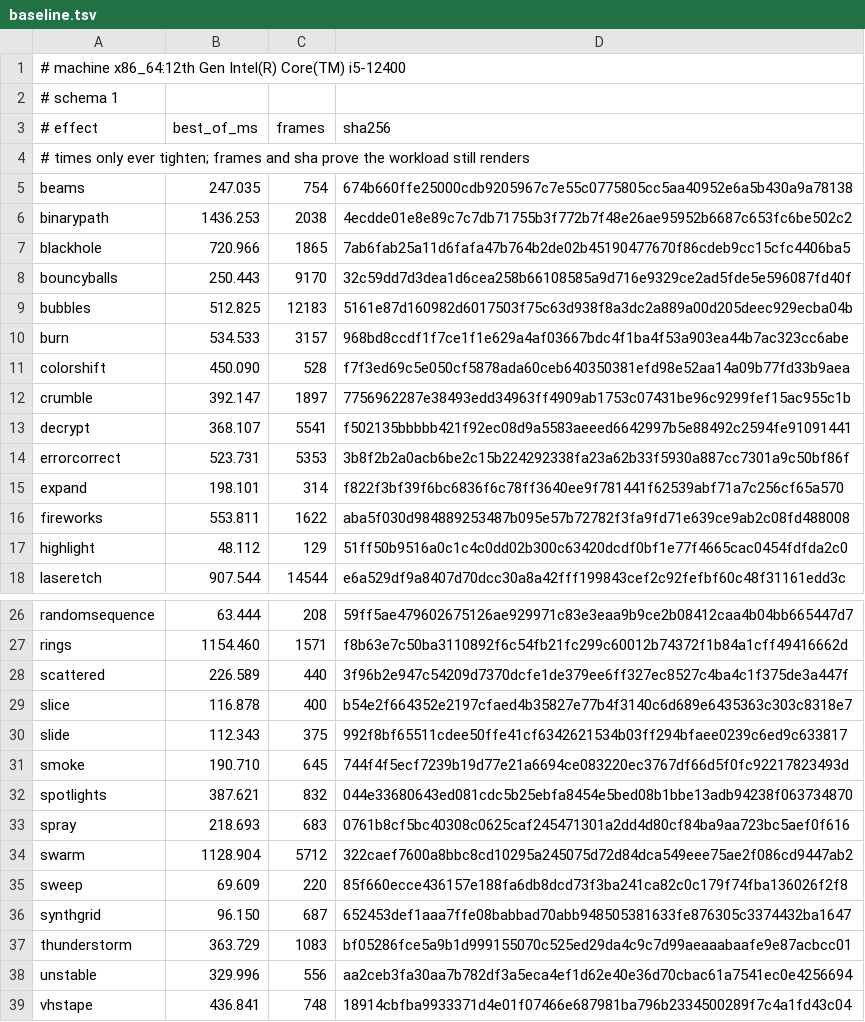
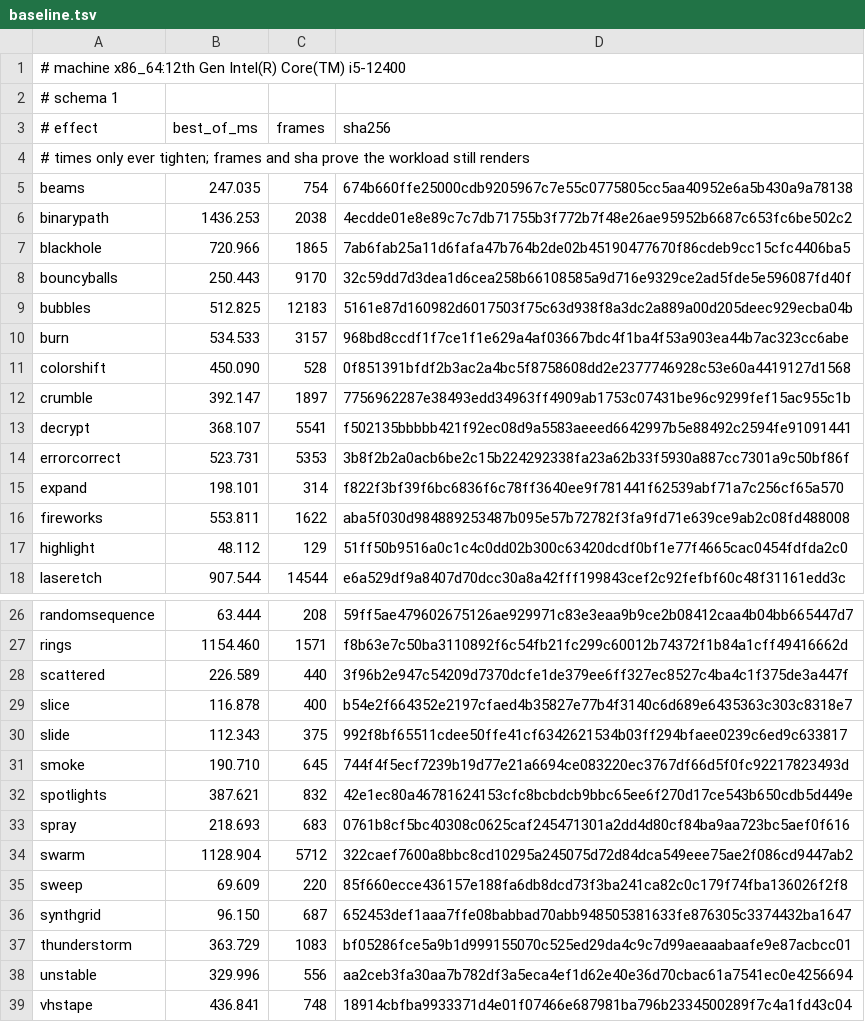
Before and after one commit to blackopsrepl/glyphfx, a TSV file: tools/perf/baseline.tsv, drawn as a sheet; only a part is shown, gaps mark what is left out.

Commit message:
fix(perf): refresh oracle-verified correctness digests
colorshift reflects the earlier deterministic ColorCode fix; spotlights reflects the packed-pool exhaustion fix. Both full streams match ttfx 54d21f046f22512b113056a1964077d7b7bf04cc. Preserve every historical time and frame count: no performance threshold is widened.

```diff
--- a/tools/perf/baseline.tsv
+++ b/tools/perf/baseline.tsv
@@ -10,3 +10,3 @@ bubbles	512.825	12183	5161e87d160982d6017503f75c63d938f8a3dc2a889a00d205deec929e
 burn	534.533	3157	968bd8ccdf1f7ce1f1e629a4af03667bdc4f1ba4f53a903ea44b7ac323cc6abe
-colorshift	450.090	528	f7f3ed69c5e050cf5878ada60ceb640350381efd98e52aa14a09b77fd33b9aea
+colorshift	450.090	528	0f851391bfdf2b3ac2a4bc5f8758608dd2e2377746928c53e60a4419127d1568
 crumble	392.147	1897	7756962287e38493edd34963ff4909ab1753c07431be96c9299fef15ac955c1b
@@ -31,3 +31,3 @@ slide	112.343	375	992f8bf65511cdee50ffe41cf6342621534b03ff294bfaee0239c6ed9c6338
 smoke	190.710	645	744f4f5ecf7239b19d77e21a6694ce083220ec3767df66d5f0fc92217823493d
-spotlights	387.621	832	044e33680643ed081cdc5b25ebfa8454e5bed08b1bbe13adb94238f063734870
+spotlights	387.621	832	42e1ec80a46781624153cfc8bcbdcb9bbc65ee6f270d17ce543b650cdb5d449e
 spray	218.693	683	0761b8cf5bc40308c0625caf245471301a2dd4d80cf84ba9aa723bc5aef0f616
```
